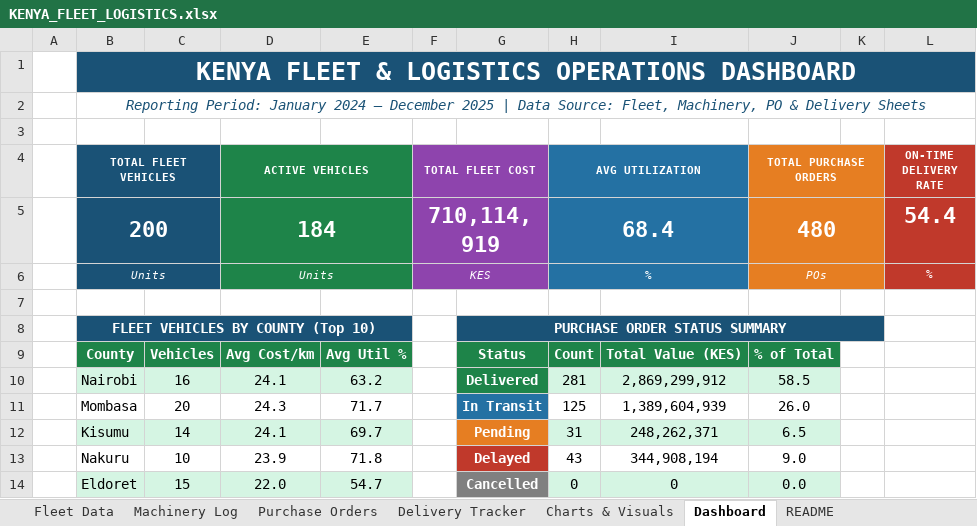
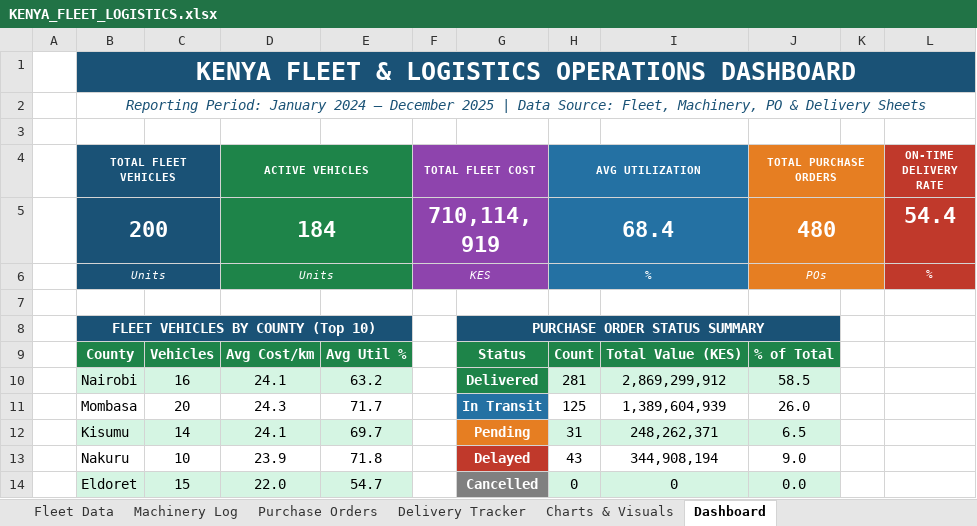
Before and after one commit to briankorir006-a11y/KENYA-FLEET-LOGISTICS-ANALYSIS, an Excel workbook: PROJECT FILE/KENYA_FLEET_LOGISTICS.xlsx, sheet Dashboard, drawn as a sheet; only a part is shown; values as stored, in another font and other column widths than the file's, no borders; the diff names each change by its address in the sheet, - before the commit and + after, or states it on an @@ line.

```diff
--- a/PROJECT FILE/KENYA_FLEET_LOGISTICS.xlsx (sheet Dashboard)
+++ b/PROJECT FILE/KENYA_FLEET_LOGISTICS.xlsx (sheet Dashboard)
@@ sheet tab hidden: README @@
-G8:K8 merged
+G8:J8 merged
-K8 fill: #1A5276
+K8 fill: none
```
